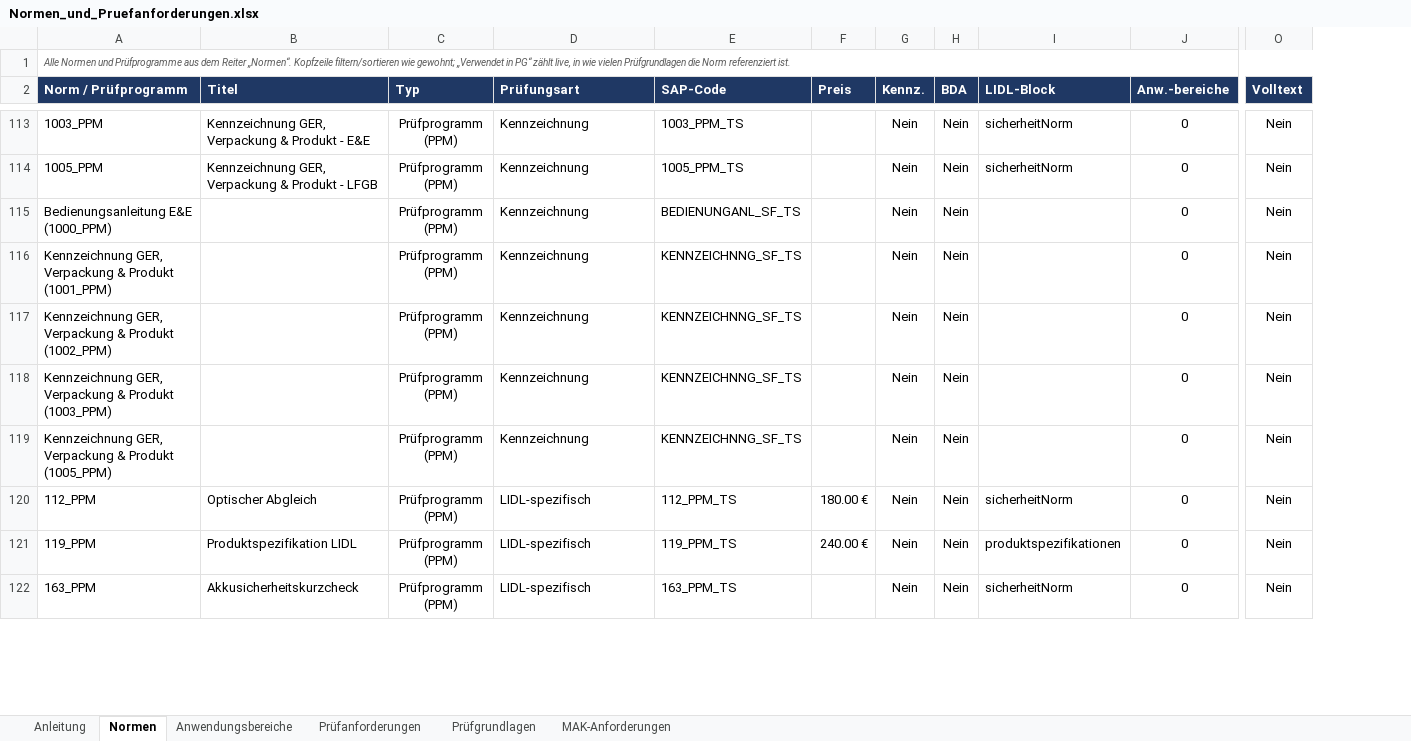
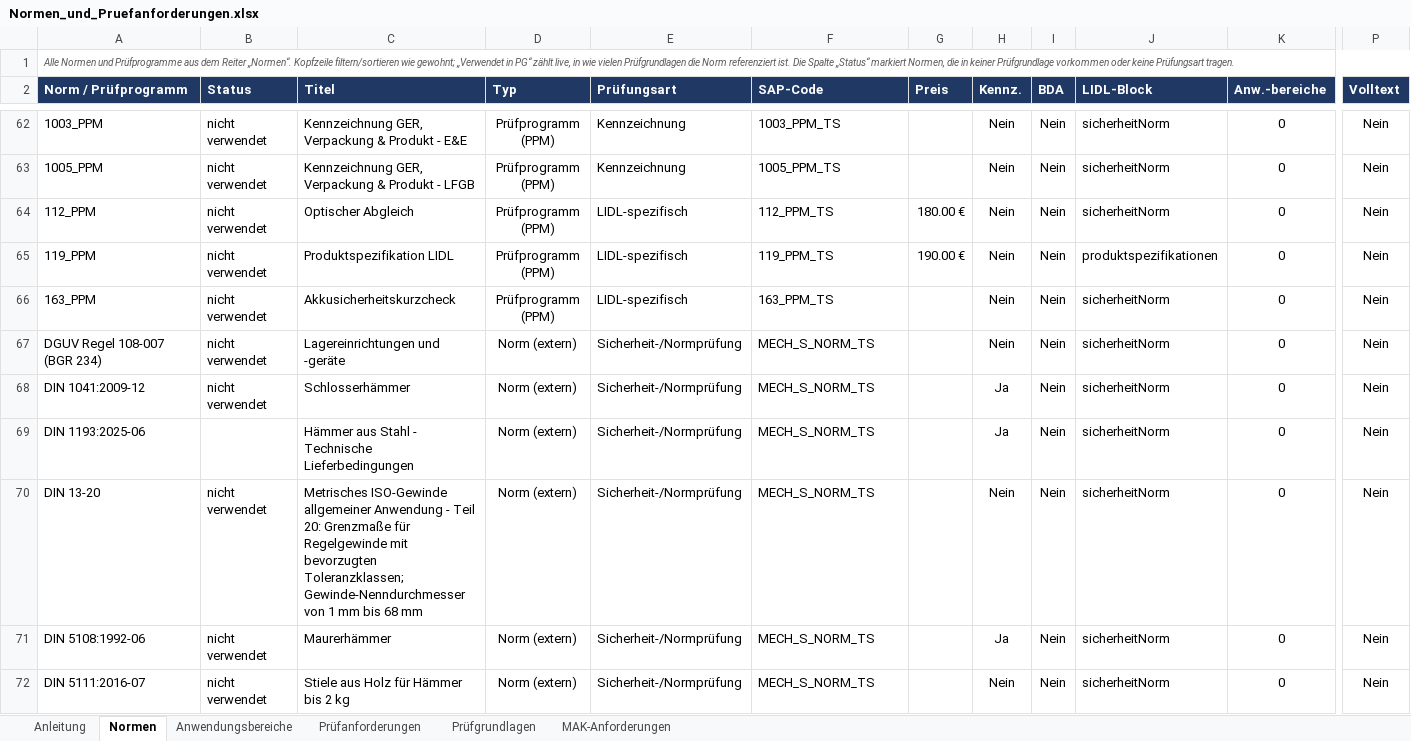
Before and after one commit to sebpio91-maker/SGS, an Excel workbook: KV-Monitoring-Offline/Normen_und_Pruefanforderungen.xlsx, sheet Normen, drawn as a sheet; only a part is shown, gaps mark what is left out; values as stored, in another font and other column widths than the file's, no borders; charts and pictures and conditional formats not drawn; removed rows and columns are numbered as before the commit, all else as after; rows hold the shown columns only; the diff covers the shown part only; the diff names each change by its address in the sheet, - before the commit and + after, or states it on an @@ line.

```diff
--- a/KV-Monitoring-Offline/Normen_und_Pruefanforderungen.xlsx (sheet Normen)
+++ b/KV-Monitoring-Offline/Normen_und_Pruefanforderungen.xlsx (sheet Normen)
+column B (Status), rows 62-66: all nicht verwendet
-A1 (Norm / Prüfprogramm): …referenziert ist.
+A1 (Norm / Prüfprogramm): …referenziert ist. Die Spalte „Status“ markiert Normen, die in keiner Prüfgrundlage vorkommen oder keine Prüfungsart tragen.
-row 115: Bedienungsanleitung E&E (1000_PPM) |  | Prüfprogramm (PPM) | Kennzeichnung | BEDIENUNGANL_SF_TS |  | Nein | Nein |  | 0 | Nein
-row 116: Kennzeichnung GER, Verpackung & Produkt (1001_PPM) |  | Prüfprogramm (PPM) | Kennzeichnung | KENNZEICHNNG_SF_TS |  | Nein | Nein |  | 0 | Nein
-row 117: Kennzeichnung GER, Verpackung & Produkt (1002_PPM) |  | Prüfprogramm (PPM) | Kennzeichnung | KENNZEICHNNG_SF_TS |  | Nein | Nein |  | 0 | Nein
-row 118: Kennzeichnung GER, Verpackung & Produkt (1003_PPM) |  | Prüfprogramm (PPM) | Kennzeichnung | KENNZEICHNNG_SF_TS |  | Nein | Nein |  | 0 | Nein
-row 119: Kennzeichnung GER, Verpackung & Produkt (1005_PPM) |  | Prüfprogramm (PPM) | Kennzeichnung | KENNZEICHNNG_SF_TS |  | Nein | Nein |  | 0 | Nein
-G65 (Preis): 240.00 €
+G65 (Preis): 190.00 €
+row 67: DGUV Regel 108-007 (BGR 234) | nicht verwendet | Lagereinrichtungen und -geräte | Norm (extern) | Sicherheit-/Normprüfung | MECH_S_NORM_TS |  | Nein | Nein | sicherheitNorm | 0 | Nein
+row 68: DIN 1041:2009-12 | nicht verwendet | Schlosserhämmer | Norm (extern) | Sicherheit-/Normprüfung | MECH_S_NORM_TS |  | Ja | Nein | sicherheitNorm | 0 | Nein
+row 69: DIN 1193:2025-06 |  | Hämmer aus Stahl - Technische Lieferbedingungen | Norm (extern) | Sicherheit-/Normprüfung | MECH_S_NORM_TS |  | Ja | Nein | sicherheitNorm | 0 | Nein
+row 70: DIN 13-20 | nicht verwendet | Metrisches ISO-Gewinde allgemeiner Anwendung - Teil 20: Grenzmaße für Regelgewinde mit bevorzugten Toleranzklassen; Gewinde-Nenndurchmesser von 1 mm bis 68 mm | Norm (extern) | Sicherheit-/Normprüfung | MECH_S_NORM_TS |  | Nein | Nein | sicherheitNorm | 0 | Nein
+row 71: DIN 5108:1992-06 | nicht verwendet | Maurerhämmer | Norm (extern) | Sicherheit-/Normprüfung | MECH_S_NORM_TS |  | Ja | Nein | sicherheitNorm | 0 | Nein
+row 72: DIN 5111:2016-07 | nicht verwendet | Stiele aus Holz für Hämmer bis 2 kg | Norm (extern) | Sicherheit-/Normprüfung | MECH_S_NORM_TS |  | Nein | Nein | sicherheitNorm | 0 | Nein
```
Also changed, not shown: 45 added rows, 51 removed rows and 8 edited cells elsewhere in this sheet, sheet Prüfanforderungen, sheet Prüfgrundlagen, sheet Anwendungsbereiche, sheet MAK-Anforderungen, sheet Anleitung, formulas that keep their value, hidden cells, 2 other files.
